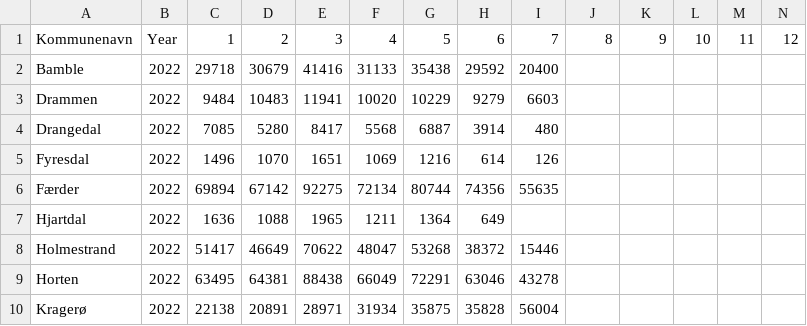
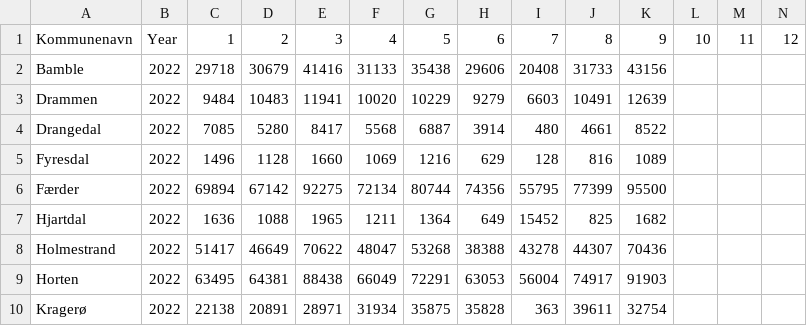
Before and after one commit to evensrii/Vestfold, a CSV file: Data/05_Mobilitet og infrastruktur/passasjerstatistikk_buss_samlet.csv, drawn as a sheet; only a part is shown; the diff covers the shown part only.

```diff
--- a/Data/05_Mobilitet og infrastruktur/passasjerstatistikk_buss_samlet.csv
+++ b/Data/05_Mobilitet og infrastruktur/passasjerstatistikk_buss_samlet.csv
@@ -1,10 +1,10 @@
 Kommunenavn;Year;1;2;3;4;5;6;7;8;9;10;11;12
-Bamble;2022;29718;30679;41416;31133;35438;29592;20400;;;;;
-Drammen;2022;9484;10483;11941;10020;10229;9279;6603;;;;;
-Drangedal;2022;7085;5280;8417;5568;6887;3914;480;;;;;
-Fyresdal;2022;1496;1070;1651;1069;1216;614;126;;;;;
-Færder;2022;69894;67142;92275;72134;80744;74356;55635;;;;;
-Hjartdal;2022;1636;1088;1965;1211;1364;649;;;;;;
-Holmestrand;2022;51417;46649;70622;48047;53268;38372;15446;;;;;
-Horten;2022;63495;64381;88438;66049;72291;63046;43278;;;;;
-Kragerø;2022;22138;20891;28971;31934;35875;35828;56004;;;;;
+Bamble;2022;29718;30679;41416;31133;35438;29606;20408;31733;43156;;;
+Drammen;2022;9484;10483;11941;10020;10229;9279;6603;10491;12639;;;
+Drangedal;2022;7085;5280;8417;5568;6887;3914;480;4661;8522;;;
+Fyresdal;2022;1496;1128;1660;1069;1216;629;128;816;1089;;;
+Færder;2022;69894;67142;92275;72134;80744;74356;55795;77399;95500;;;
+Hjartdal;2022;1636;1088;1965;1211;1364;649;15452;825;1682;;;
+Holmestrand;2022;51417;46649;70622;48047;53268;38388;43278;44307;70436;;;
+Horten;2022;63495;64381;88438;66049;72291;63053;56004;74917;91903;;;
+Kragerø;2022;22138;20891;28971;31934;35875;35828;363;39611;32754;;;
```
Also changed, not shown: 55 edited cells elsewhere in this file, 36 other files.
